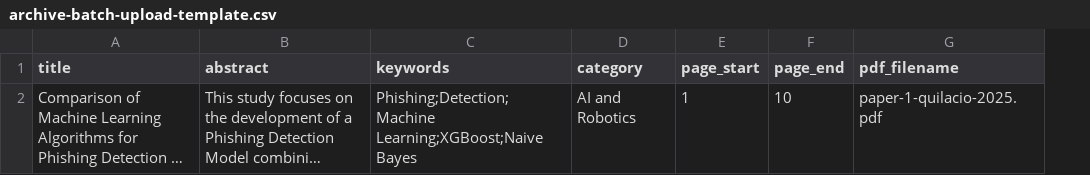
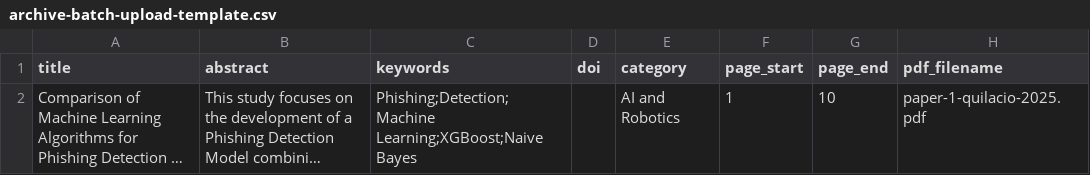
Before and after one commit to CICTstudcoDingle/ictirc, a CSV file: apps/admin/public/templates/archive-batch-upload-template.csv, drawn as a sheet; only a part is shown; long unchanged cells end in …; the diff names each change by its address in the sheet, - before the commit and + after, or states it on an @@ line.

```diff
--- a/apps/admin/public/templates/archive-batch-upload-template.csv
+++ b/apps/admin/public/templates/archive-batch-upload-template.csv
+column D (doi), empty
```
Also changed, not shown: 5 other files.
